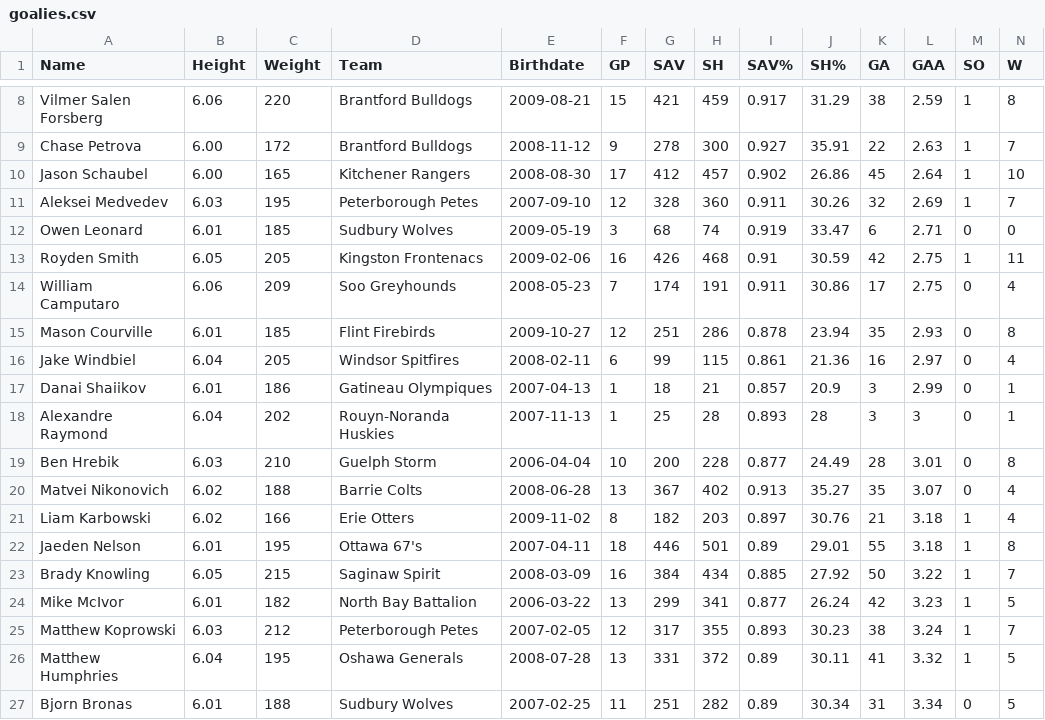
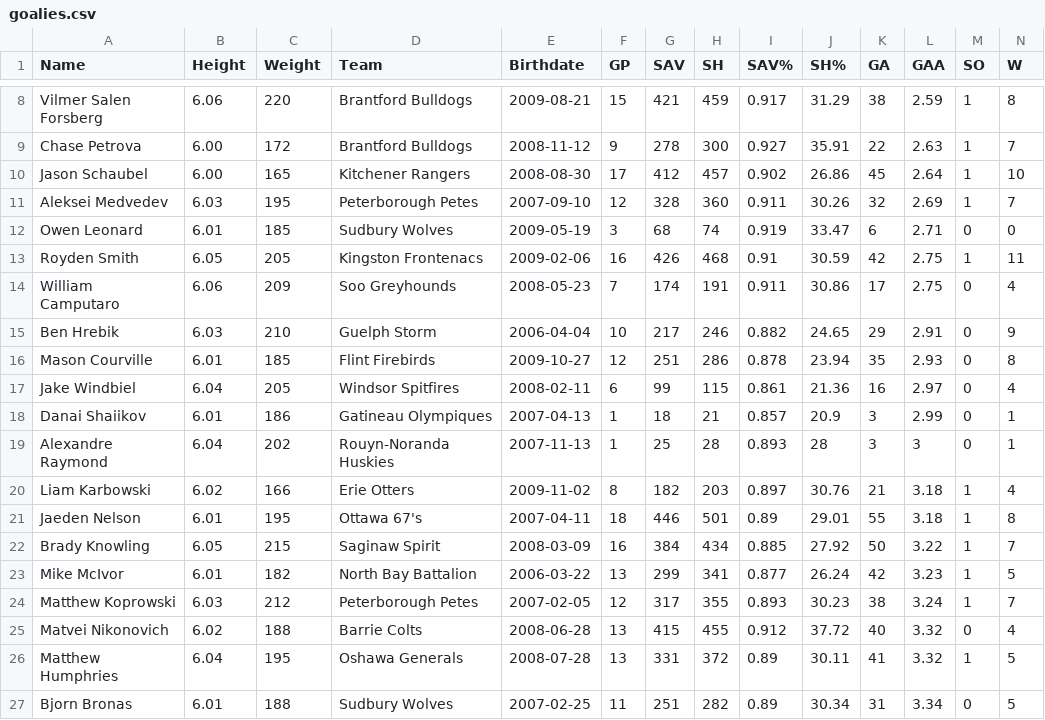
Before and after one commit to NoahCornish/OHLDataHub, a CSV file: data/current/goalies.csv, drawn as a sheet; only a part is shown, gaps mark what is left out; removed rows and columns are numbered as before the commit, all else as after; rows hold the shown columns only; the diff names each change by its address in the sheet, - before the commit and + after, or states it on an @@ line.

```diff
--- a/data/current/goalies.csv
+++ b/data/current/goalies.csv
+row 15: Ben Hrebik | 6.03 | 210 | Guelph Storm | 2006-04-04 | 10 | 217 | 246 | 0.882 | 24.65 | 29 | 2.91 | 0 | 9
-row 19: Ben Hrebik | 6.03 | 210 | Guelph Storm | 2006-04-04 | 10 | 200 | 228 | 0.877 | 24.49 | 28 | 3.01 | 0 | 8
-row 20: Matvei Nikonovich | 6.02 | 188 | Barrie Colts | 2008-06-28 | 13 | 367 | 402 | 0.913 | 35.27 | 35 | 3.07 | 0 | 4
+row 25: Matvei Nikonovich | 6.02 | 188 | Barrie Colts | 2008-06-28 | 13 | 415 | 455 | 0.912 | 37.72 | 40 | 3.32 | 0 | 4
```
Also changed, not shown: data/current/draft.csv, data/current/skaters.csv, 1 other file.
